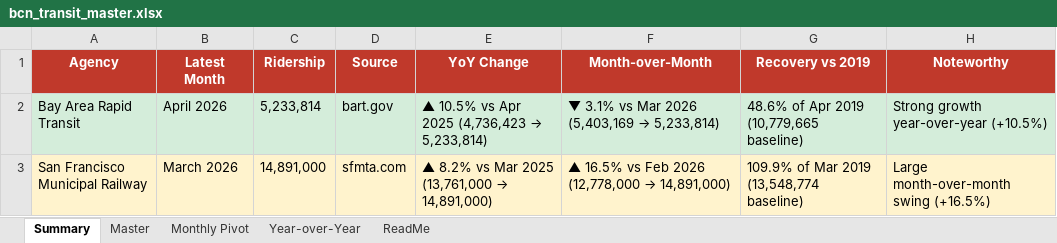
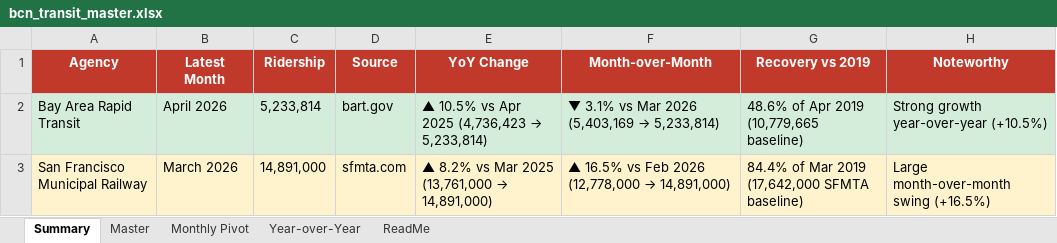
Before and after one commit to alariosjx/bcn-transit-tracker, an Excel workbook: data/public/bcn_transit_master.xlsx, sheet Summary, drawn as a sheet; values as stored, in another font and other column widths than the file's, no borders; the diff names each change by its address in the sheet, - before the commit and + after, or states it on an @@ line.

Commit message:
fix: Muni recovery % uses SFMTA baseline in both Summary tab and Datawrapper CSVs

```diff
--- a/data/public/bcn_transit_master.xlsx (sheet Summary)
+++ b/data/public/bcn_transit_master.xlsx (sheet Summary)
-G3 (Recovery vs 2019): 109.9% of Mar 2019 (13,548,774 baseline)
+G3 (Recovery vs 2019): 84.4% of Mar 2019 (17,642,000 SFMTA baseline)
```
Also changed, not shown: sheet ReadMe, 4 other files.
